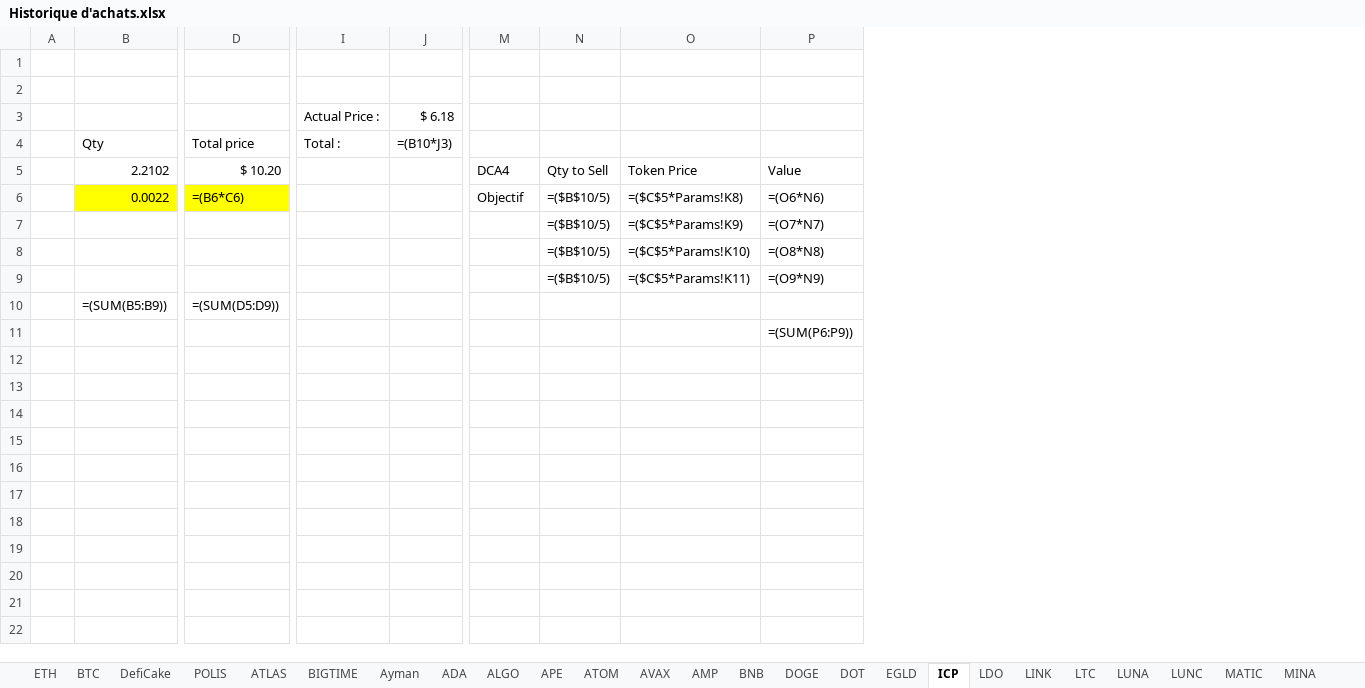
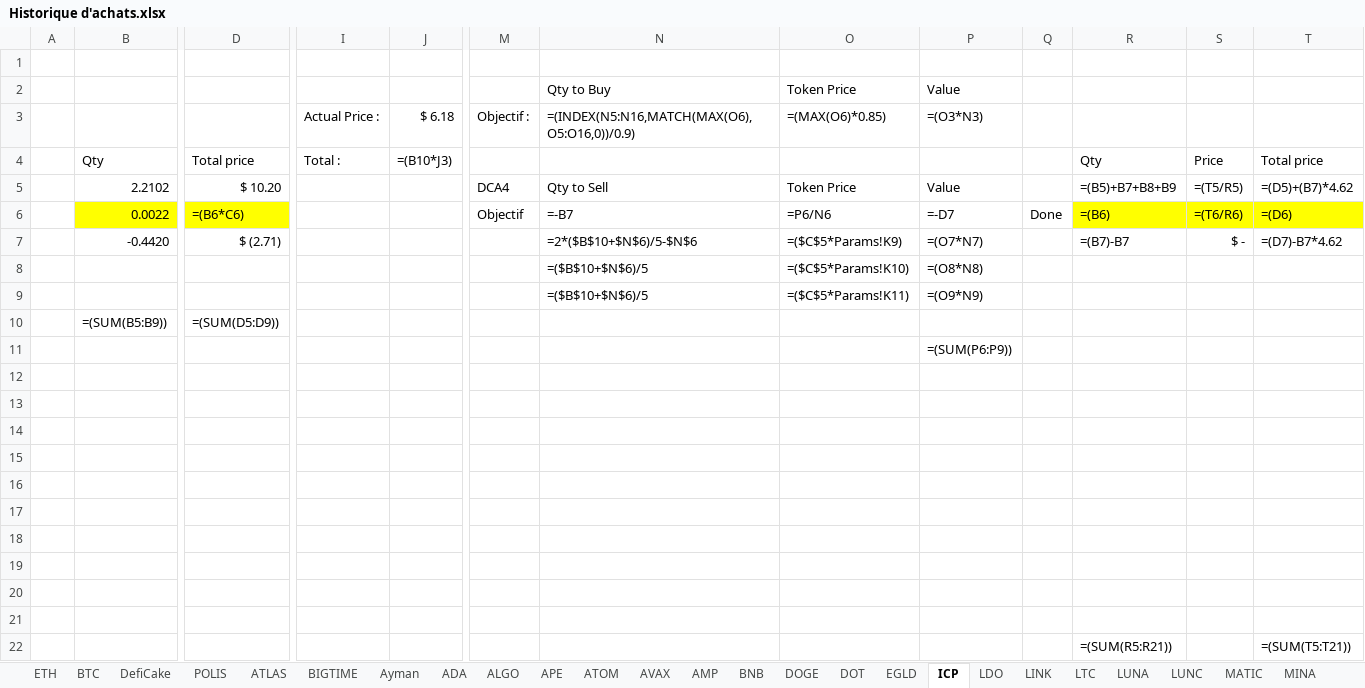
Before and after one commit to ElTiko94/CryptoDashboard, an Excel workbook: Data/Historique d'achats.xlsx, sheet ICP, drawn as a sheet; only a part is shown, gaps mark what is left out; values as stored, in another font and other column widths than the file's, no borders; formulas without a stored value are shown as written; conditional formats not drawn; removed rows and columns are numbered as before the commit, all else as after; rows hold the shown columns only; the diff names each change by its address in the sheet, - before the commit and + after, or states it on an @@ line.

Commit message:
Update Excel files

```diff
--- a/Data/Historique d'achats.xlsx (sheet ICP)
+++ b/Data/Historique d'achats.xlsx (sheet ICP)
-column N, rows 5-6: Qty to Sell | =($B$10/5); rows 8-9: =($B$10/5) | =($B$10/5)
+column N, row 2: Qty to Buy; rows 5-6: Qty to Sell | =-B7; rows 8-9: =($B$10+$N$6)/5 | =($B$10+$N$6)/5
+column Q, row 6: Done
+column R, rows 4-6: Qty | =(B5)+B7+B8+B9 | =(B6)
+column S, rows 4-6: Price | =(T5/R5) | =(T6/R6)
+column T, rows 4-6: Total price | =(D5)+(B7)*4.62 | =(D6)
-row 2: (empty)
+row 2:  |  |  |  |  |  | Qty to Buy | Token Price | Value
-row 3:  |  |  | Actual Price : | $ 6.18
+row 3:  |  |  | Actual Price : | $ 6.18 | Objectif : | =(INDEX(N5:N16,MATCH(MAX(O6),O5:O16,0))/0.9) | =(MAX(O6)*0.85) | =(O3*N3)
-O6: =($C$5*Params!K8)
+O6: =P6/N6
-P6: =(O6*N6)
+P6: =-D7
-row 7:  |  |  |  |  |  | =($B$10/5) | =($C$5*Params!K9) | =(O7*N7)
+row 7:  | -0.4420 | $ (2.71) |  |  |  | =2*($B$10+$N$6)/5-$N$6 | =($C$5*Params!K9) | =(O7*N7) |  | =(B7)-B7 | $ - | =(D7)-B7*4.62
+row 12: (empty)
+row 13: (empty)
+row 14: (empty)
+row 15: (empty)
+row 16: (empty)
+row 17: (empty)
+row 18: (empty)
+row 19: (empty)
+row 20: (empty)
+row 21: (empty)
+row 22:  |  |  |  |  |  |  |  |  |  | =(SUM(R5:R21)) |  | =(SUM(T5:T21))
```
Also changed, not shown: sheet LINK, sheet LUNC, sheet SOL, sheet LDO, sheet DOGE, sheet ATOM, 13 more sheets, charts or pictures, Data/Vision General.xlsx.
